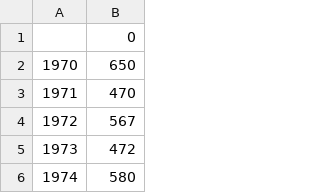
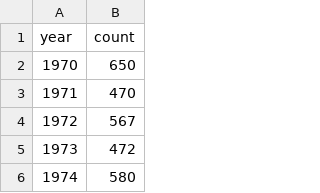
Before and after one commit to Pigraiser/CS498-ddv-project, a CSV file: year_count.csv, drawn as a sheet; only a part is shown; removed rows and columns are numbered as before the commit, all else as after; the diff names each change by its address in the sheet, - before the commit and + after, or states it on an @@ line.

Commit message:
Update year_count.csv

```diff
--- a/year_count.csv
+++ b/year_count.csv
-row 1:  | 0
+row 1: year | count
```
